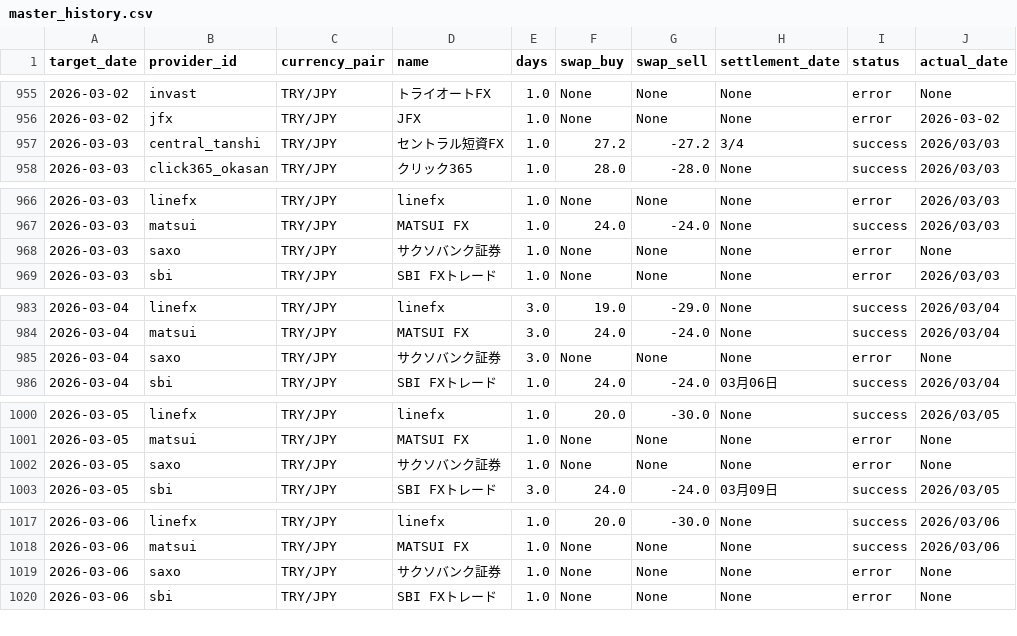
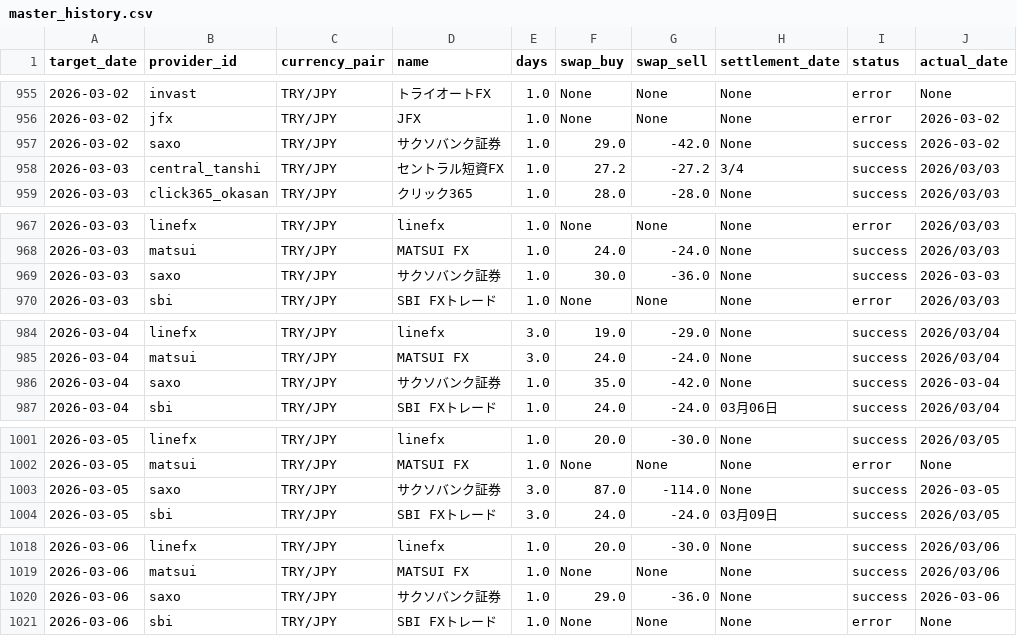
Before and after one commit to pcjidouka-spec/lira-watch-public-jp, a CSV file: public/data/master_history.csv, drawn as a sheet; only a part is shown, gaps mark what is left out; the diff covers the shown part only.

```diff
--- a/public/data/master_history.csv
+++ b/public/data/master_history.csv
@@ -956,2 +956,3 @@ target_date,provider_id,currency_pair,name,days,swap_buy,swap_sell,settlement_da
 2026-03-02,jfx,TRY/JPY,JFX,1.0,None,None,None,error,2026-03-02
+2026-03-02,saxo,TRY/JPY,サクソバンク証券,1.0,29.0,-42.0,None,success,2026-03-02
 2026-03-03,central_tanshi,TRY/JPY,セントラル短資FX,1.0,27.2,-27.2,3/4,success,2026/03/03
@@ -967,3 +968,3 @@ target_date,provider_id,currency_pair,name,days,swap_buy,swap_sell,settlement_da
 2026-03-03,matsui,TRY/JPY,MATSUI FX,1.0,24.0,-24.0,None,success,2026/03/03
-2026-03-03,saxo,TRY/JPY,サクソバンク証券,1.0,None,None,None,error,None
+2026-03-03,saxo,TRY/JPY,サクソバンク証券,1.0,30.0,-36.0,None,success,2026-03-03
 2026-03-03,sbi,TRY/JPY,SBI FXトレード,1.0,None,None,None,error,2026/03/03
@@ -984,3 +985,3 @@ target_date,provider_id,currency_pair,name,days,swap_buy,swap_sell,settlement_da
 2026-03-04,matsui,TRY/JPY,MATSUI FX,3.0,24.0,-24.0,None,success,2026/03/04
-2026-03-04,saxo,TRY/JPY,サクソバンク証券,3.0,None,None,None,error,None
+2026-03-04,saxo,TRY/JPY,サクソバンク証券,1.0,35.0,-42.0,None,success,2026-03-04
 2026-03-04,sbi,TRY/JPY,SBI FXトレード,1.0,24.0,-24.0,03月06日,success,2026/03/04
@@ -1001,3 +1002,3 @@ target_date,provider_id,currency_pair,name,days,swap_buy,swap_sell,settlement_da
 2026-03-05,matsui,TRY/JPY,MATSUI FX,1.0,None,None,None,error,None
-2026-03-05,saxo,TRY/JPY,サクソバンク証券,1.0,None,None,None,error,None
+2026-03-05,saxo,TRY/JPY,サクソバンク証券,3.0,87.0,-114.0,None,success,2026-03-05
 2026-03-05,sbi,TRY/JPY,SBI FXトレード,3.0,24.0,-24.0,03月09日,success,2026/03/05
@@ -1018,3 +1019,3 @@ target_date,provider_id,currency_pair,name,days,swap_buy,swap_sell,settlement_da
 2026-03-06,matsui,TRY/JPY,MATSUI FX,1.0,None,None,None,success,2026/03/06
-2026-03-06,saxo,TRY/JPY,サクソバンク証券,1.0,None,None,None,error,None
+2026-03-06,saxo,TRY/JPY,サクソバンク証券,1.0,29.0,-36.0,None,success,2026-03-06
 2026-03-06,sbi,TRY/JPY,SBI FXトレード,1.0,None,None,None,error,None
```
Also changed, not shown: 6 moved rows elsewhere in this file, public/data/master_history_mxn.csv, public/data/master_history_usd.csv.
